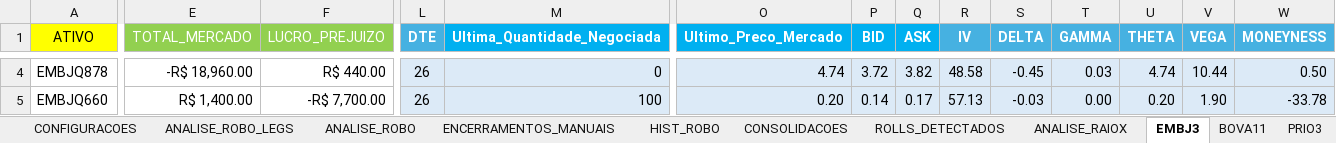
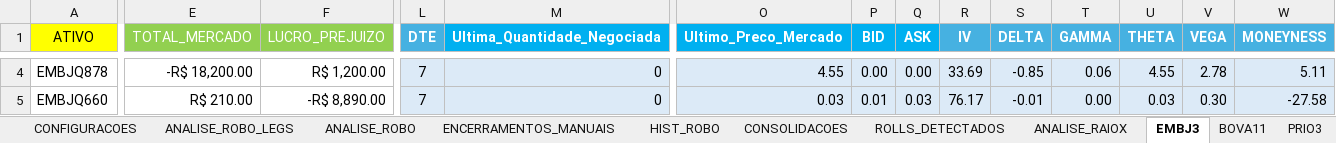
Before and after one commit to eucaleo/robo_opcoes, an Excel workbook: OPERACOES_E_OPCOES.xlsx, sheet EMBJ3, drawn as a sheet; only a part is shown, gaps mark what is left out; values as stored, in another font and other column widths than the file's, no borders; conditional formats not drawn; the diff covers the shown part only; the diff names each change by its address in the sheet, - before the commit and + after, or states it on an @@ line.

```diff
--- a/OPERACOES_E_OPCOES.xlsx (sheet EMBJ3)
+++ b/OPERACOES_E_OPCOES.xlsx (sheet EMBJ3)
-E4 (TOTAL_MERCADO): -R$ 18,960.00
+E4 (TOTAL_MERCADO): -R$ 18,200.00
-F4 (LUCRO_PREJUIZO): R$ 440.00
+F4 (LUCRO_PREJUIZO): R$ 1,200.00
-L4:L5 (DTE): 26
+L4:L5 (DTE): 7
-O4 (Ultimo_Preco_Mercado): 4.74
+O4 (Ultimo_Preco_Mercado): 4.55
-P4 (BID): 3.72
+P4 (BID): 0.00
-Q4 (ASK): 3.82
+Q4 (ASK): 0.00
-R4 (IV): 48.58
+R4 (IV): 33.69
-S4 (DELTA): -0.45
+S4 (DELTA): -0.85
-T4 (GAMMA): 0.03
+T4 (GAMMA): 0.06
-U4 (THETA): 4.74
+U4 (THETA): 4.55
-V4 (VEGA): 10.44
+V4 (VEGA): 2.78
-W4 (MONEYNESS): 0.50
+W4 (MONEYNESS): 5.11
-E5 (TOTAL_MERCADO): R$ 1,400.00
+E5 (TOTAL_MERCADO): R$ 210.00
-F5 (LUCRO_PREJUIZO): -R$ 7,700.00
+F5 (LUCRO_PREJUIZO): -R$ 8,890.00
-M5 (Ultima_Quantidade_Negociada): 100
+M5 (Ultima_Quantidade_Negociada): 0
-O5 (Ultimo_Preco_Mercado): 0.20
+O5 (Ultimo_Preco_Mercado): 0.03
-P5 (BID): 0.14
+P5 (BID): 0.01
-Q5 (ASK): 0.17
+Q5 (ASK): 0.03
-R5 (IV): 57.13
+R5 (IV): 76.17
-S5 (DELTA): -0.03
+S5 (DELTA): -0.01
-U5 (THETA): 0.20
+U5 (THETA): 0.03
-V5 (VEGA): 1.90
+V5 (VEGA): 0.30
-W5 (MONEYNESS): -33.78
+W5 (MONEYNESS): -27.58
```
Also changed, not shown: 26 edited cells elsewhere in this sheet, sheet PRIO3, sheet SMAL11, sheet SBSP-SMALL, sheet BOVA11, sheet SBSP3, other sheet tabs, 11 other files.
